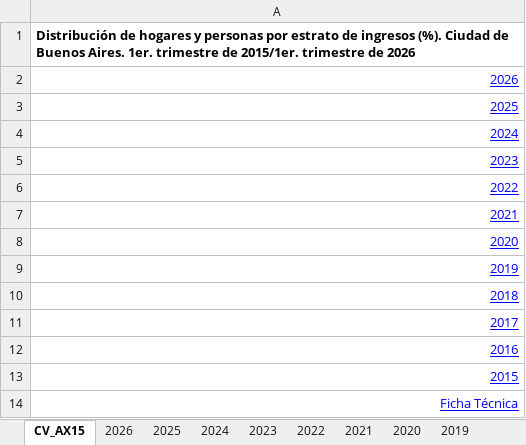
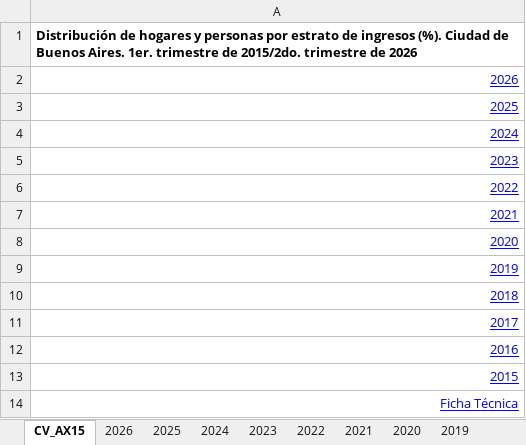
Before and after one commit to cepoes100b/CEPOES, an Excel workbook: idecba/pobreza_tasas.xlsx, sheet CV_AX15, drawn as a sheet; values as stored, in another font and other column widths than the file's, no borders; the diff names each change by its address in the sheet, - before the commit and + after, or states it on an @@ line.

```diff
--- a/idecba/pobreza_tasas.xlsx (sheet CV_AX15)
+++ b/idecba/pobreza_tasas.xlsx (sheet CV_AX15)
-A1: …trimestre de 2015/1er. trimestre de…
+A1: …trimestre de 2015/2do. trimestre de…
```
Also changed, not shown: sheet 2026, idecba/ejes48_comuna_tasas.xlsx, 2 other files.
